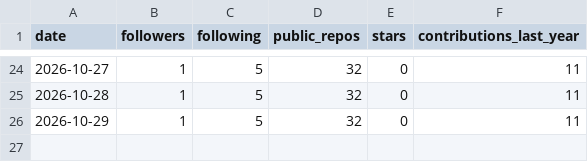
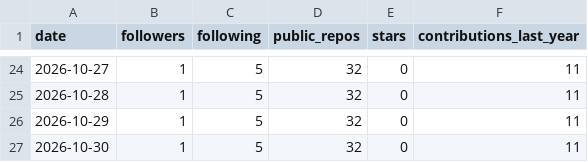
Before and after one commit to adarishashank/adarishashank.github.io, a CSV file: silver/github_profile_daily.csv, drawn as a sheet; only a part is shown, gaps mark what is left out; the diff names each change by its address in the sheet, - before the commit and + after, or states it on an @@ line.

```diff
--- a/silver/github_profile_daily.csv
+++ b/silver/github_profile_daily.csv
+row 27: 2026-10-30 | 1 | 5 | 32 | 0 | 11
```
Also changed, not shown: silver/github_contributions.csv, 5 other files.
